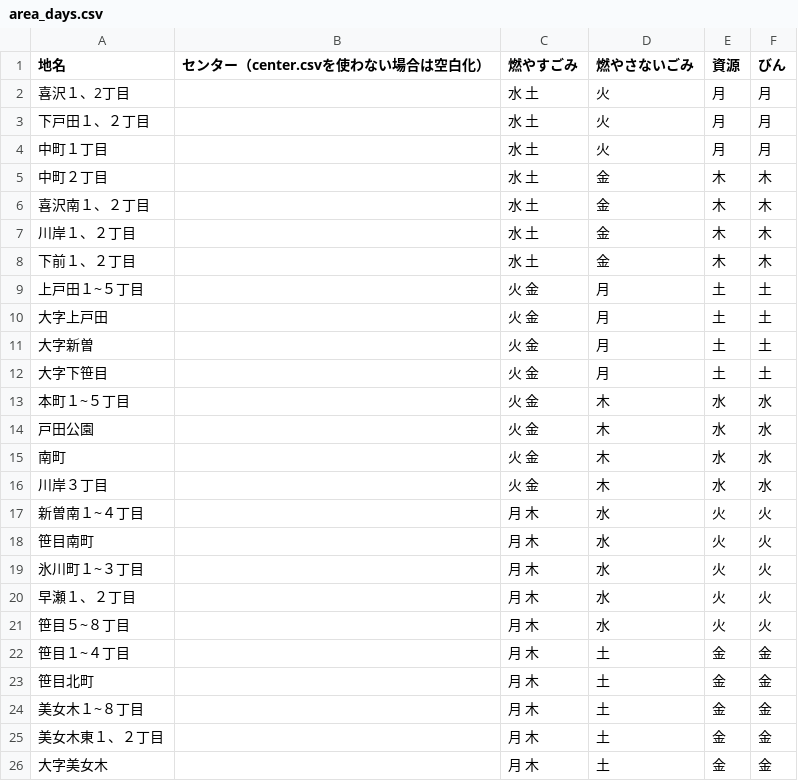
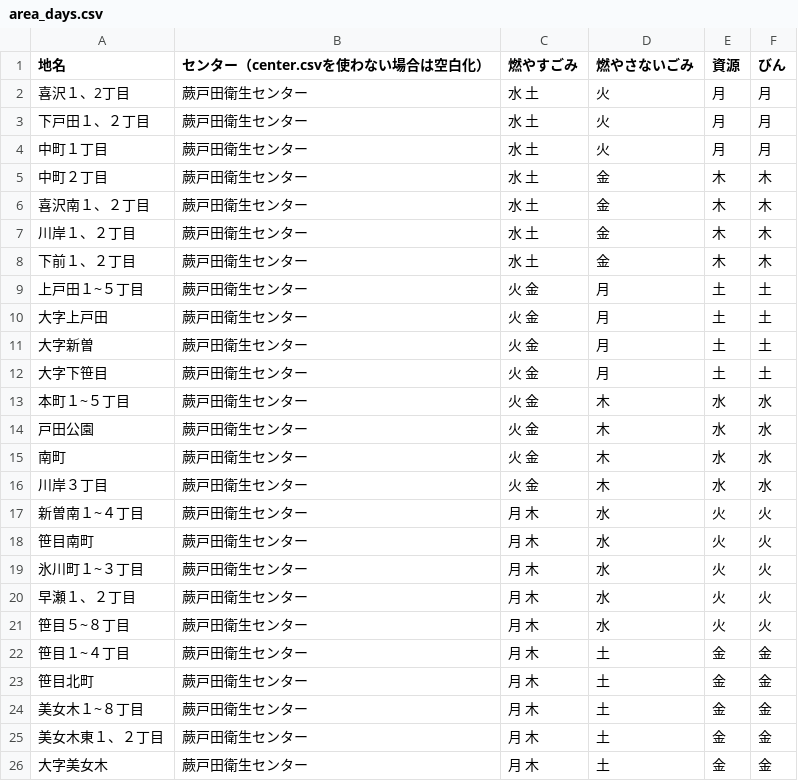
Before and after one commit to toFurukawa/5374, a CSV file: data/area_days.csv, drawn as a sheet.

Commit message:
Add files via upload

```diff
--- a/data/area_days.csv
+++ b/data/area_days.csv
@@ -1,26 +1,26 @@
 地名,センター（center.csvを使わない場合は空白化）,燃やすごみ,燃やさないごみ,資源,びん
-喜沢１、2丁目,,水 土,火,月,月
-下戸田１、２丁目,,水 土,火,月,月
-中町１丁目,,水 土,火,月,月
-中町２丁目,,水 土,金,木,木
-喜沢南１、２丁目,,水 土,金,木,木
-川岸１、２丁目,,水 土,金,木,木
-下前１、２丁目,,水 土,金,木,木
-上戸田１~５丁目,,火 金,月,土,土
-大字上戸田,,火 金,月,土,土
-大字新曽,,火 金,月,土,土
-大字下笹目,,火 金,月,土,土
-本町１~５丁目,,火 金,木,水,水
-戸田公園,,火 金,木,水,水
-南町,,火 金,木,水,水
-川岸３丁目,,火 金,木,水,水
-新曽南１~４丁目,,月 木,水,火,火
-笹目南町,,月 木,水,火,火
-氷川町１~３丁目,,月 木,水,火,火
-早瀬１、２丁目,,月 木,水,火,火
-笹目５~８丁目,,月 木,水,火,火
-笹目１~４丁目,,月 木,土,金,金
-笹目北町,,月 木,土,金,金
-美女木１~８丁目,,月 木,土,金,金
-美女木東１、２丁目,,月 木,土,金,金
-大字美女木,,月 木,土,金,金
+喜沢１、2丁目,蕨戸田衛生センター,水 土,火,月,月
+下戸田１、２丁目,蕨戸田衛生センター,水 土,火,月,月
+中町１丁目,蕨戸田衛生センター,水 土,火,月,月
+中町２丁目,蕨戸田衛生センター,水 土,金,木,木
+喜沢南１、２丁目,蕨戸田衛生センター,水 土,金,木,木
+川岸１、２丁目,蕨戸田衛生センター,水 土,金,木,木
+下前１、２丁目,蕨戸田衛生センター,水 土,金,木,木
+上戸田１~５丁目,蕨戸田衛生センター,火 金,月,土,土
+大字上戸田,蕨戸田衛生センター,火 金,月,土,土
+大字新曽,蕨戸田衛生センター,火 金,月,土,土
+大字下笹目,蕨戸田衛生センター,火 金,月,土,土
+本町１~５丁目,蕨戸田衛生センター,火 金,木,水,水
+戸田公園,蕨戸田衛生センター,火 金,木,水,水
+南町,蕨戸田衛生センター,火 金,木,水,水
+川岸３丁目,蕨戸田衛生センター,火 金,木,水,水
+新曽南１~４丁目,蕨戸田衛生センター,月 木,水,火,火
+笹目南町,蕨戸田衛生センター,月 木,水,火,火
+氷川町１~３丁目,蕨戸田衛生センター,月 木,水,火,火
+早瀬１、２丁目,蕨戸田衛生センター,月 木,水,火,火
+笹目５~８丁目,蕨戸田衛生センター,月 木,水,火,火
+笹目１~４丁目,蕨戸田衛生センター,月 木,土,金,金
+笹目北町,蕨戸田衛生センター,月 木,土,金,金
+美女木１~８丁目,蕨戸田衛生センター,月 木,土,金,金
+美女木東１、２丁目,蕨戸田衛生センター,月 木,土,金,金
+大字美女木,蕨戸田衛生センター,月 木,土,金,金
```
